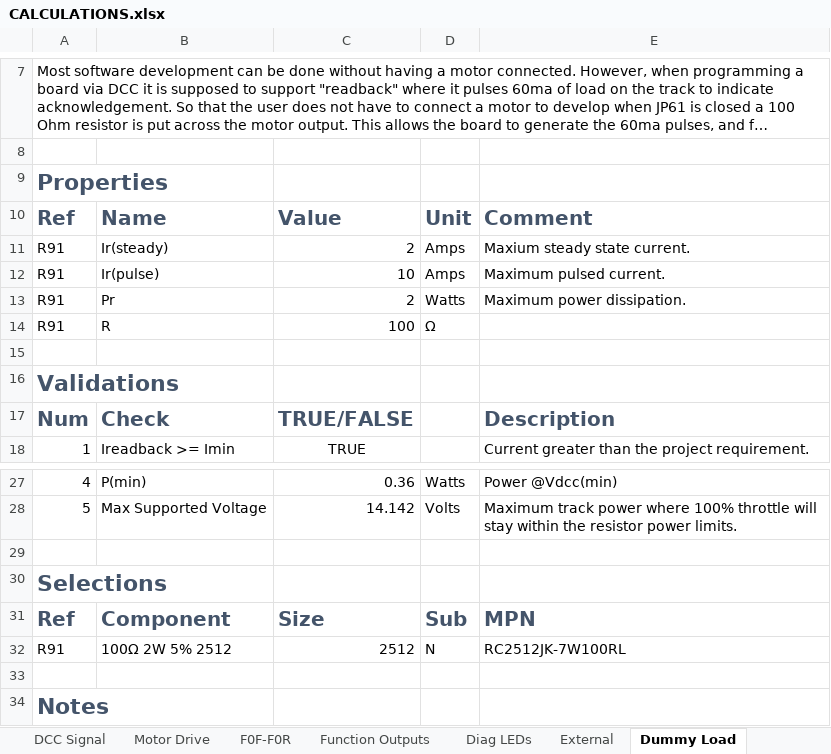
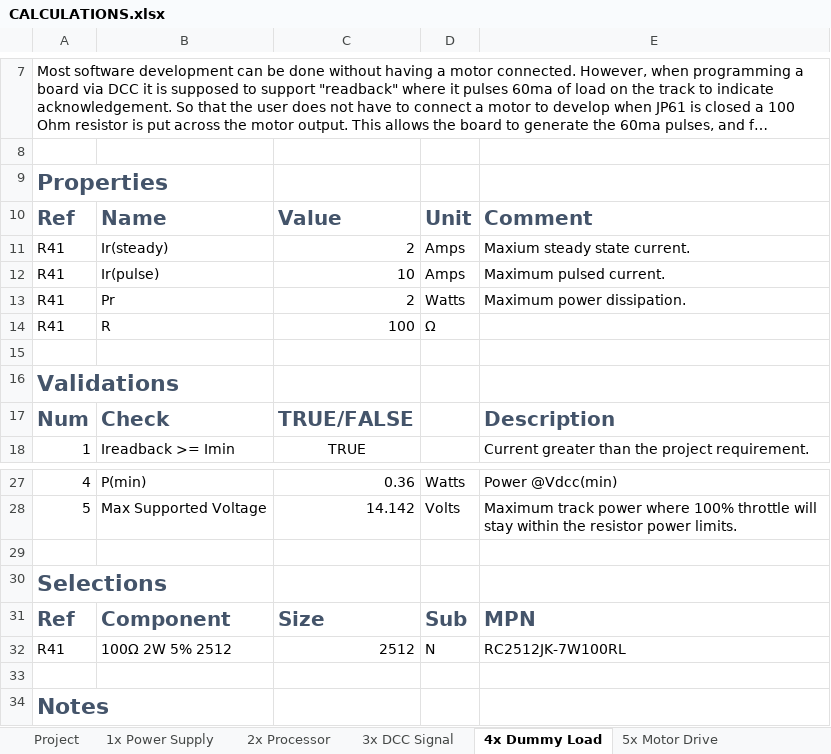
Before and after one commit to bicknell/DCC-Mobile-Decoder, an Excel workbook: hardware/reference/Breadboard-1/CALCULATIONS.xlsx, sheet 4x Dummy Load, drawn as a sheet; only a part is shown, gaps mark what is left out; long unchanged cells end in …; values as stored, in another font and other column widths than the file's, no borders; the diff names each change by its address in the sheet, - before the commit and + after, or states it on an @@ line.

Commit message:
Clarity improvements.
1) Moved the dummy load block on the schematic so the external connectivity
   block could be larger.  This enables desgins that need more external
   connectivity (e.g. Wired-Altas-1A-2) to use the same schematic layout.

2) Updated CALCULATIONS tab numbering to include component numbers in that
   block.

3) Updated CALCULATIONS for the motor driver to include a discussion about
   gate resistor selection and gate driving timers.

```diff
--- a/hardware/reference/Breadboard-1/CALCULATIONS.xlsx (sheet 4x Dummy Load)
+++ b/hardware/reference/Breadboard-1/CALCULATIONS.xlsx (sheet 4x Dummy Load)
-sheet tab: DCC Signal
+sheet tab: 3x DCC Signal
-sheet tab: Motor Drive
+sheet tab: 5x Motor Drive
-sheet tab: Dummy Load
+sheet tab: 4x Dummy Load
@@ sheet tab order changed: Project | 1x Power Supply | 2x Processor | 3x DCC Signal | 4x Dummy Load | 5x Motor Drive @@
-A11:A14: R91
+A11:A14: R41
-A32: R91
+A32: R41
```
Also changed, not shown: sheet 1x Power Supply, sheet 5x Motor Drive, other sheet tabs, formulas that keep their value, 2 other files.
